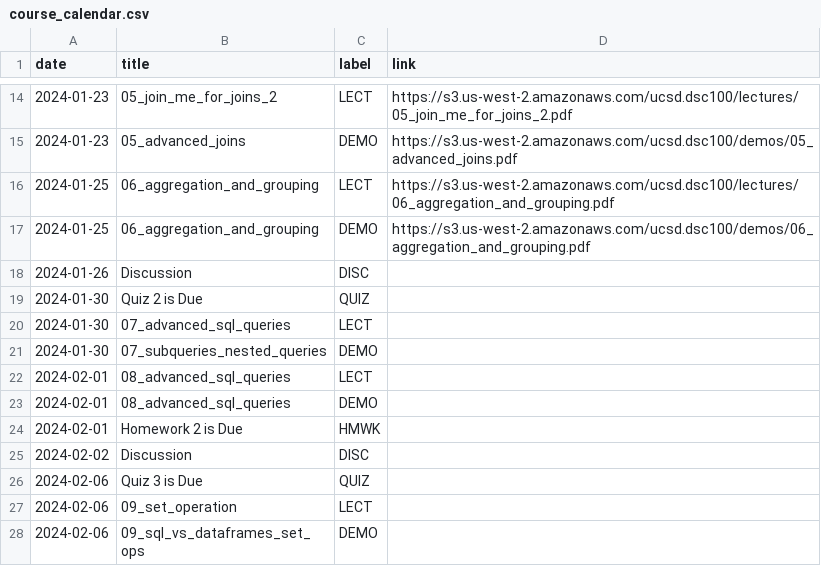
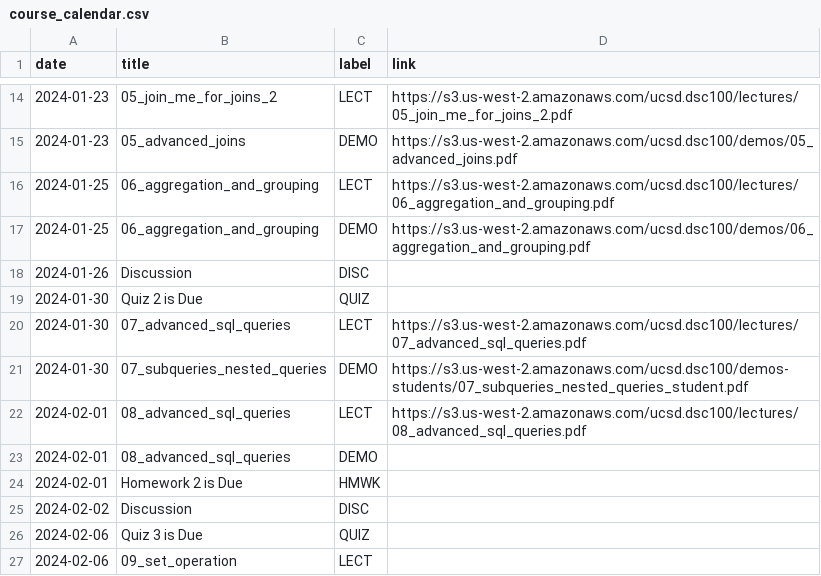
Before and after one commit to kshannon-ucsd/dsc100, a CSV file: _data/wi24/course_calendar.csv, drawn as a sheet; only a part is shown, gaps mark what is left out; the shorter side is filled out with more unchanged rows.

Commit message:
Update course_calendar.csv

```diff
--- a/_data/wi24/course_calendar.csv
+++ b/_data/wi24/course_calendar.csv
@@ -19,5 +19,5 @@ date,title,label,link
 2024-01-30,Quiz 2 is Due,QUIZ,
-2024-01-30,07_advanced_sql_queries,LECT,
-2024-01-30,07_subqueries_nested_queries,DEMO,
-2024-02-01,08_advanced_sql_queries,LECT,
+2024-01-30,07_advanced_sql_queries,LECT,https://s3.us-west-2.amazonaws.com/ucsd.dsc100/lectures/07_advanced_sql_queries.pdf
+2024-01-30,07_subqueries_nested_queries,DEMO,https://s3.us-west-2.amazonaws.com/ucsd.dsc100/demos-students/07_subqueries_nested_queries_student.pdf
+2024-02-01,08_advanced_sql_queries,LECT,https://s3.us-west-2.amazonaws.com/ucsd.dsc100/lectures/08_advanced_sql_queries.pdf
 2024-02-01,08_advanced_sql_queries,DEMO,
```
